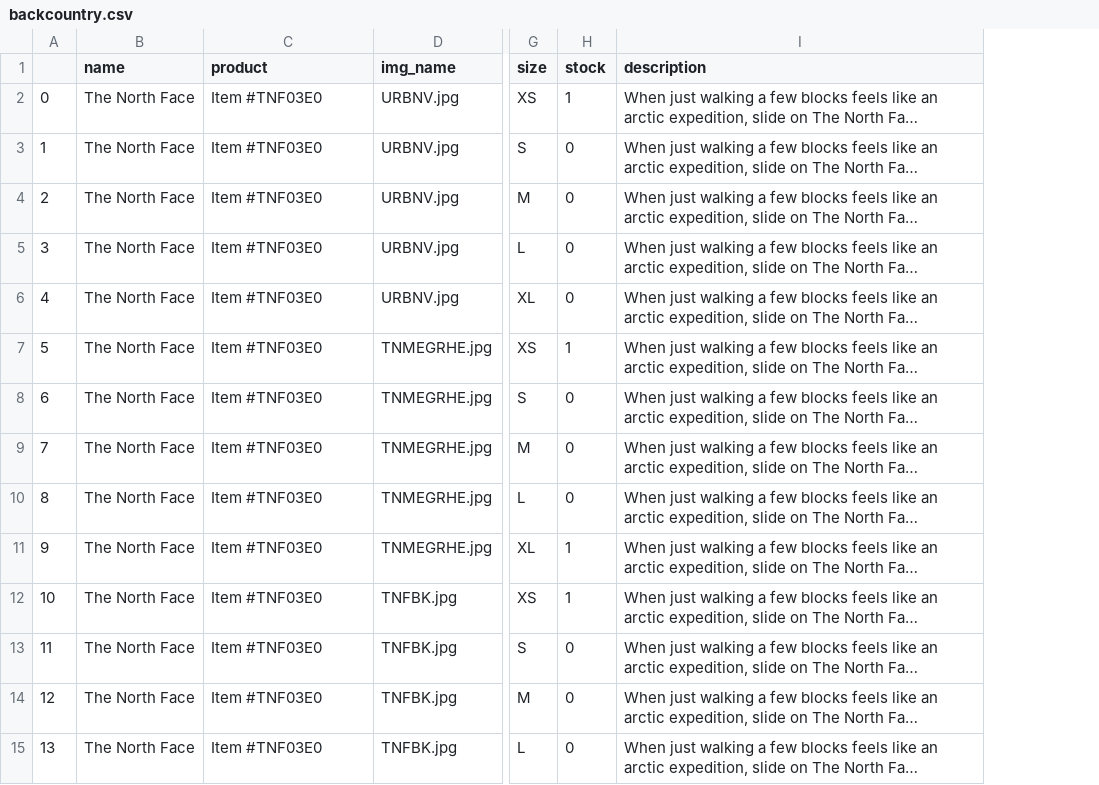
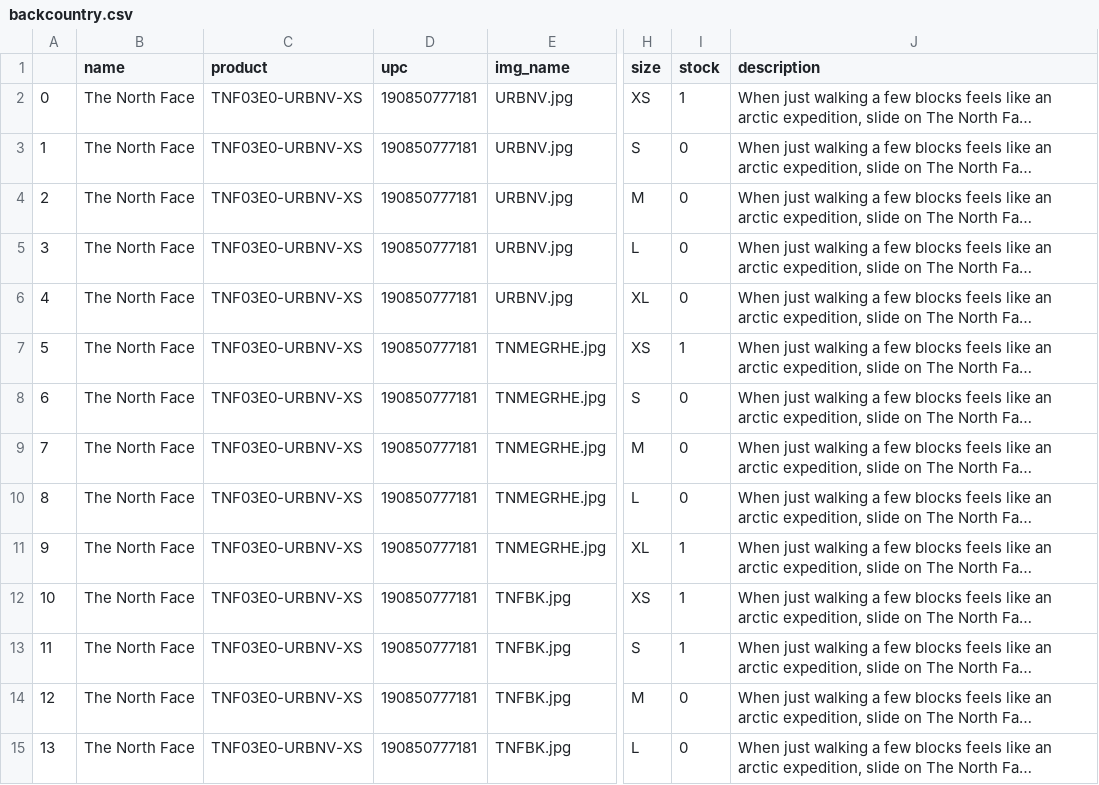
Before and after one commit to kaiadachi/project_backcountry, a CSV file: backcountry_csv/backcountry.csv, drawn as a sheet; only a part is shown, gaps mark what is left out; long unchanged cells end in …; addresses are those after the commit; the diff covers the shown part only; the diff names each change by its address in the sheet, - before the commit and + after, or states it on an @@ line.

```diff
--- a/backcountry_csv/backcountry.csv
+++ b/backcountry_csv/backcountry.csv
+column D (upc), rows 2-15: all 190850777181
-C2:C15 (product): Item #TNF03E0
+C2:C15 (product): TNF03E0-URBNV-XS
-I13 (stock): 0
+I13 (stock): 1
```
Also changed, not shown: 17 edited cells elsewhere in this file, 7 other files.
